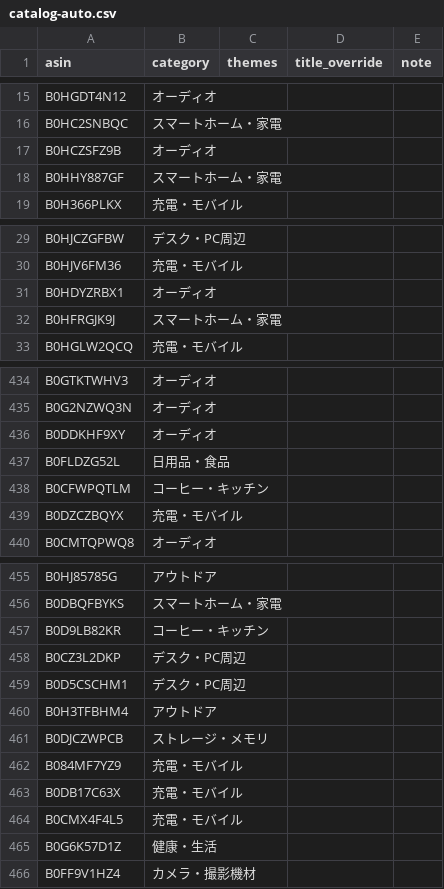
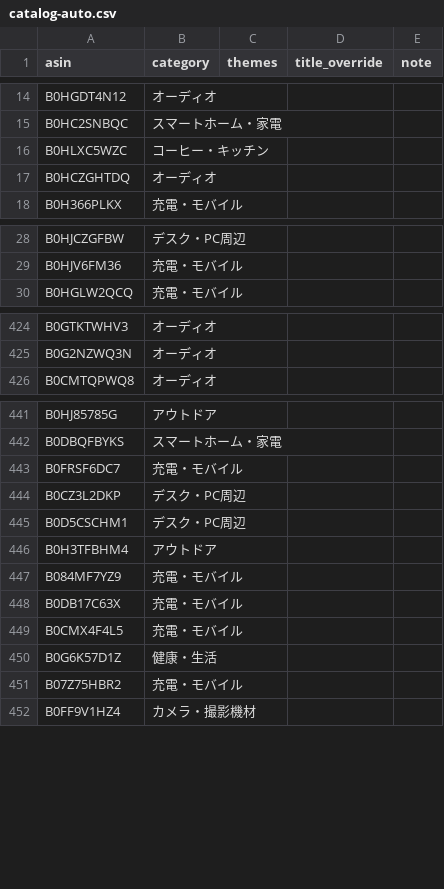
Before and after one commit to yokoichi/amazonsalematome, a CSV file: data/catalog-auto.csv, drawn as a sheet; only a part is shown, gaps mark what is left out; the diff covers the shown part only.

```diff
--- a/data/catalog-auto.csv
+++ b/data/catalog-auto.csv
@@ -16,4 +15,4 @@ B0HGDT4N12,オーディオ,,,
 B0HC2SNBQC,スマートホーム・家電,,,
-B0HCZSFZ9B,オーディオ,,,
-B0HHY887GF,スマートホーム・家電,,,
+B0HLXC5WZC,コーヒー・キッチン,,,
+B0HCZGHTDQ,オーディオ,,,
 B0H366PLKX,充電・モバイル,,,
@@ -30,4 +29,2 @@ B0HJCZGFBW,デスク・PC周辺,,,
 B0HJV6FM36,充電・モバイル,,,
-B0HDYZRBX1,オーディオ,,,
-B0HFRGJK9J,スマートホーム・家電,,,
 B0HGLW2QCQ,充電・モバイル,,,
@@ -435,6 +425,2 @@ B0GTKTWHV3,オーディオ,,,
 B0G2NZWQ3N,オーディオ,,,
-B0DDKHF9XY,オーディオ,,,
-B0FLDZG52L,日用品・食品,,,
-B0CFWPQTLM,コーヒー・キッチン,,,
-B0DZCZBQYX,充電・モバイル,,,
 B0CMTQPWQ8,オーディオ,,,
@@ -456,3 +442,3 @@ B0HJ85785G,アウトドア,,,
 B0DBQFBYKS,スマートホーム・家電,,,
-B0D9LB82KR,コーヒー・キッチン,,,
+B0FRSF6DC7,充電・モバイル,,,
 B0CZ3L2DKP,デスク・PC周辺,,,
@@ -460,3 +446,2 @@ B0D5CSCHM1,デスク・PC周辺,,,
 B0H3TFBHM4,アウトドア,,,
-B0DJCZWPCB,ストレージ・メモリ,,,
 B084MF7YZ9,充電・モバイル,,,
@@ -465,2 +450,3 @@ B0CMX4F4L5,充電・モバイル,,,
 B0G6K57D1Z,健康・生活,,,
+B07Z75HBR2,充電・モバイル,,,
 B0FF9V1HZ4,カメラ・撮影機材,,,
```
Also changed, not shown: 24 added rows, 21 removed rows and 2 moved rows elsewhere in this file, 1 other file.
